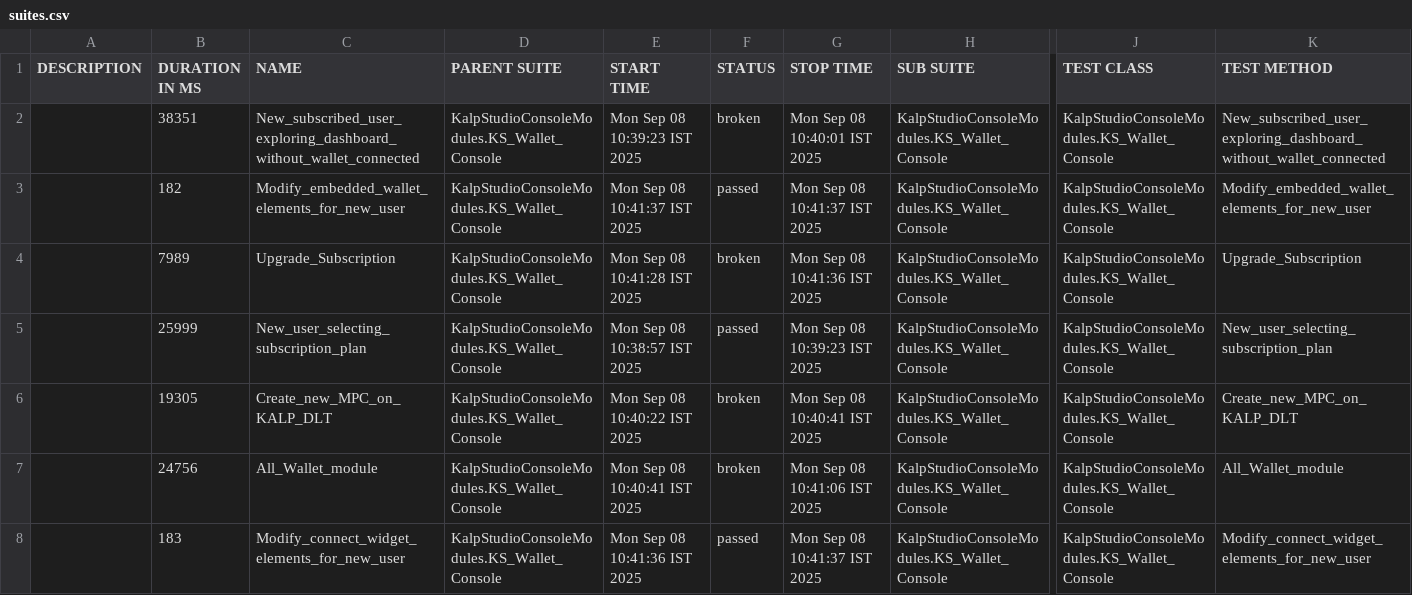
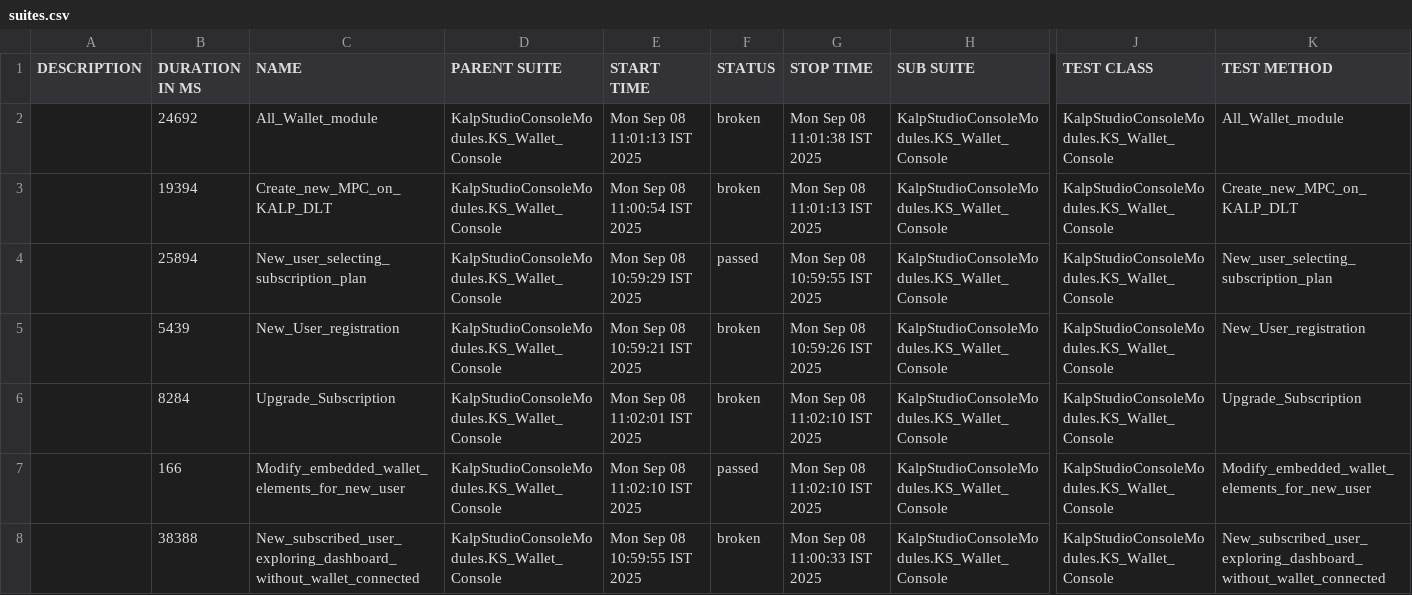
Before and after one commit to shahabp2e/Kalp-automation-allure-report, a CSV file: data/suites.csv, drawn as a sheet; only a part is shown, gaps mark what is left out; removed rows and columns are numbered as before the commit, all else as after; rows hold the shown columns only; the diff covers the shown part only; the diff names each change by its address in the sheet, - before the commit and + after, or states it on an @@ line.

```diff
--- a/data/suites.csv
+++ b/data/suites.csv
-B2 (DURATION IN MS): 38351
+B2 (DURATION IN MS): 24692
-C2 (NAME): New_subscribed_user_exploring_dashboard_without_wallet_connected
+C2 (NAME): All_Wallet_module
-E2 (START TIME): Mon Sep 08 10:39:23 IST 2025
+E2 (START TIME): Mon Sep 08 11:01:13 IST 2025
-G2 (STOP TIME): Mon Sep 08 10:40:01 IST 2025
+G2 (STOP TIME): Mon Sep 08 11:01:38 IST 2025
-K2 (TEST METHOD): New_subscribed_user_exploring_dashboard_without_wallet_connected
+K2 (TEST METHOD): All_Wallet_module
-row 3:  | 182 | Modify_embedded_wallet_elements_for_new_user | KalpStudioConsoleModules.KS_Wallet_Console | Mon Sep 08 10:41:37 IST 2025 | passed | Mon Sep 08 10:41:37 IST 2025 | KalpStudioConsoleModules.KS_Wallet_Console | KalpStudioConsoleModules.KS_Wallet_Console | Modify_embedded_wallet_elements_for_new_user
-B3 (DURATION IN MS): 7989
+B3 (DURATION IN MS): 19394
-C3 (NAME): Upgrade_Subscription
+C3 (NAME): Create_new_MPC_on_KALP_DLT
-E3 (START TIME): Mon Sep 08 10:41:28 IST 2025
+E3 (START TIME): Mon Sep 08 11:00:54 IST 2025
-G3 (STOP TIME): Mon Sep 08 10:41:36 IST 2025
+G3 (STOP TIME): Mon Sep 08 11:01:13 IST 2025
-K3 (TEST METHOD): Upgrade_Subscription
+K3 (TEST METHOD): Create_new_MPC_on_KALP_DLT
-B4 (DURATION IN MS): 25999
+B4 (DURATION IN MS): 25894
-E4 (START TIME): Mon Sep 08 10:38:57 IST 2025
+E4 (START TIME): Mon Sep 08 10:59:29 IST 2025
-G4 (STOP TIME): Mon Sep 08 10:39:23 IST 2025
+G4 (STOP TIME): Mon Sep 08 10:59:55 IST 2025
-B5 (DURATION IN MS): 19305
+B5 (DURATION IN MS): 5439
-C5 (NAME): Create_new_MPC_on_KALP_DLT
+C5 (NAME): New_User_registration
-E5 (START TIME): Mon Sep 08 10:40:22 IST 2025
+E5 (START TIME): Mon Sep 08 10:59:21 IST 2025
-G5 (STOP TIME): Mon Sep 08 10:40:41 IST 2025
+G5 (STOP TIME): Mon Sep 08 10:59:26 IST 2025
-K5 (TEST METHOD): Create_new_MPC_on_KALP_DLT
+K5 (TEST METHOD): New_User_registration
-B6 (DURATION IN MS): 24756
+B6 (DURATION IN MS): 8284
-C6 (NAME): All_Wallet_module
+C6 (NAME): Upgrade_Subscription
-E6 (START TIME): Mon Sep 08 10:40:41 IST 2025
+E6 (START TIME): Mon Sep 08 11:02:01 IST 2025
-G6 (STOP TIME): Mon Sep 08 10:41:06 IST 2025
+G6 (STOP TIME): Mon Sep 08 11:02:10 IST 2025
-K6 (TEST METHOD): All_Wallet_module
+K6 (TEST METHOD): Upgrade_Subscription
-B7 (DURATION IN MS): 183
+B7 (DURATION IN MS): 166
-C7 (NAME): Modify_connect_widget_elements_for_new_user
+C7 (NAME): Modify_embedded_wallet_elements_for_new_user
-E7 (START TIME): Mon Sep 08 10:41:36 IST 2025
+E7 (START TIME): Mon Sep 08 11:02:10 IST 2025
-G7 (STOP TIME): Mon Sep 08 10:41:37 IST 2025
+G7 (STOP TIME): Mon Sep 08 11:02:10 IST 2025
-K7 (TEST METHOD): Modify_connect_widget_elements_for_new_user
+K7 (TEST METHOD): Modify_embedded_wallet_elements_for_new_user
+row 8:  | 38388 | New_subscribed_user_exploring_dashboard_without_wallet_connected | KalpStudioConsoleModules.KS_Wallet_Console | Mon Sep 08 10:59:55 IST 2025 | broken | Mon Sep 08 11:00:33 IST 2025 | KalpStudioConsoleModules.KS_Wallet_Console | KalpStudioConsoleModules.KS_Wallet_Console | New_subscribed_user_exploring_dashboard_without_wallet_connected
```
Also changed, not shown: 1 added row, 1 removed row and 9 edited cells elsewhere in this file, 37 other files.
